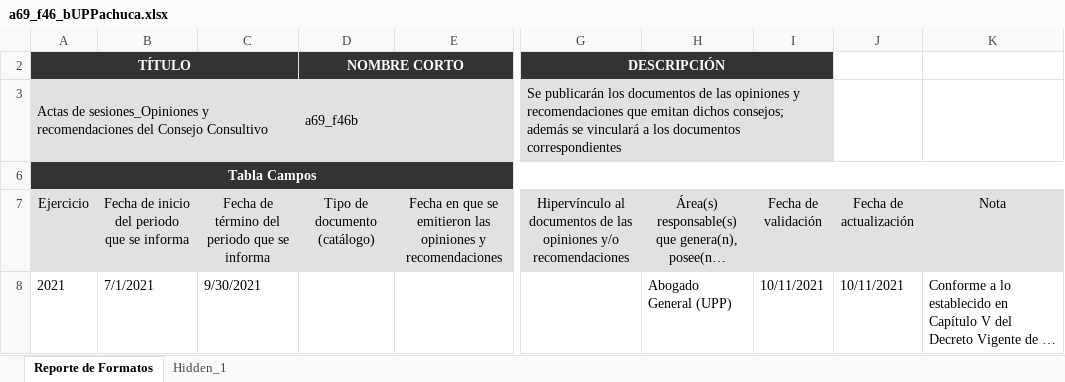
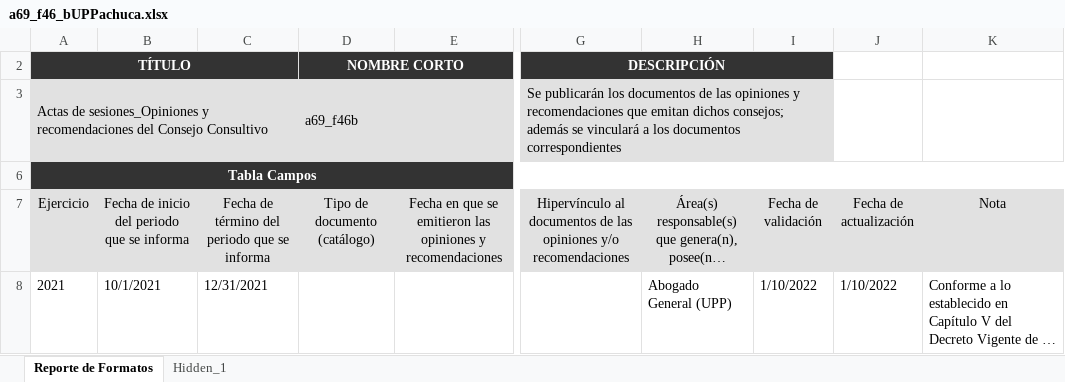
Before and after one commit to dlunna/upp.w22.transparencia, an Excel workbook: xlsx/a69_f46_bUPPachuca.xlsx, sheet Reporte de Formatos, drawn as a sheet; only a part is shown, gaps mark what is left out; long unchanged cells end in …; values as stored, in another font and other column widths than the file's, no borders; the diff names each change by its address in the sheet, - before the commit and + after, or states it on an @@ line.

```diff
--- a/xlsx/a69_f46_bUPPachuca.xlsx (sheet Reporte de Formatos)
+++ b/xlsx/a69_f46_bUPPachuca.xlsx (sheet Reporte de Formatos)
-B8: 7/1/2021
+B8: 10/1/2021
-C8: 9/30/2021
+C8: 12/31/2021
-I8 (Fecha de validación): 10/11/2021
+I8 (Fecha de validación): 1/10/2022
-J8 (Fecha de actualización): 10/11/2021
+J8 (Fecha de actualización): 1/10/2022
```
Also changed, not shown: xlsx/a69_f10_bUPPachuca.xlsx, xlsx/a69_f46_aUPPachuca.xlsx, 9 other files.
